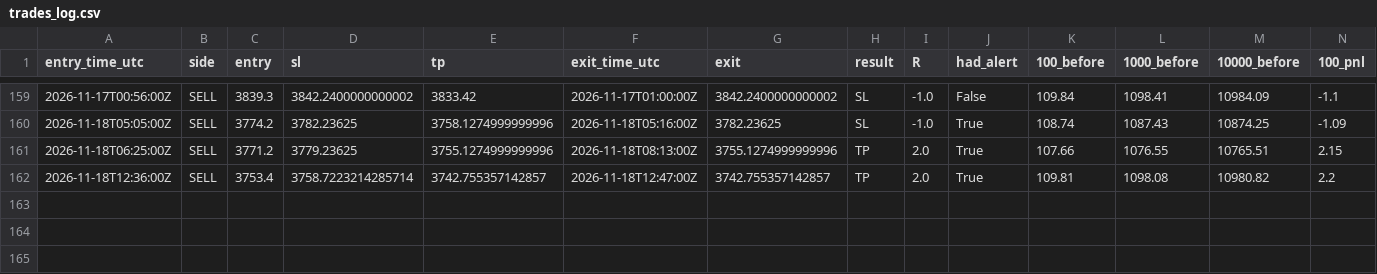
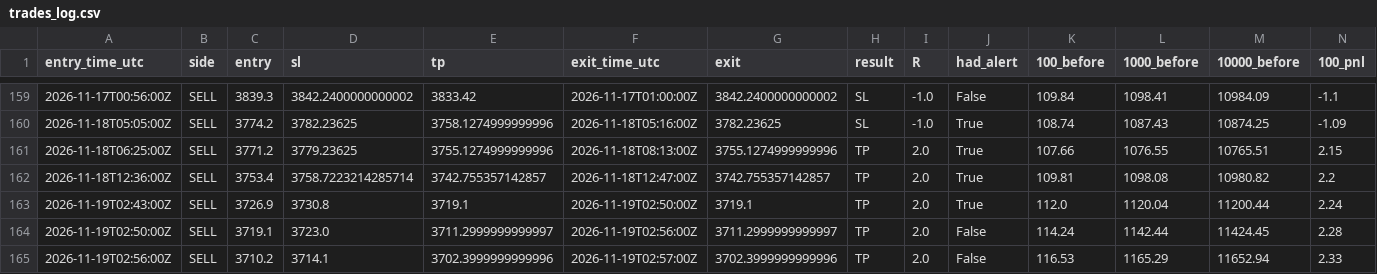
Before and after one commit to VybeEdge/paxg-orb-monitor2, a CSV file: trades_log.csv, drawn as a sheet; only a part is shown, gaps mark what is left out; rows hold the shown columns only; the diff names each change by its address in the sheet, - before the commit and + after, or states it on an @@ line.

```diff
--- a/trades_log.csv
+++ b/trades_log.csv
+row 163: 2026-11-19T02:43:00Z | SELL | 3726.9 | 3730.8 | 3719.1 | 2026-11-19T02:50:00Z | 3719.1 | TP | 2.0 | True | 112.0 | 1120.04 | 11200.44 | 2.24
+row 164: 2026-11-19T02:50:00Z | SELL | 3719.1 | 3723.0 | 3711.2999999999997 | 2026-11-19T02:56:00Z | 3711.2999999999997 | TP | 2.0 | False | 114.24 | 1142.44 | 11424.45 | 2.28
+row 165: 2026-11-19T02:56:00Z | SELL | 3710.2 | 3714.1 | 3702.3999999999996 | 2026-11-19T02:57:00Z | 3702.3999999999996 | TP | 2.0 | False | 116.53 | 1165.29 | 11652.94 | 2.33
```
Also changed, not shown: alerts_log.csv, 4 other files.
